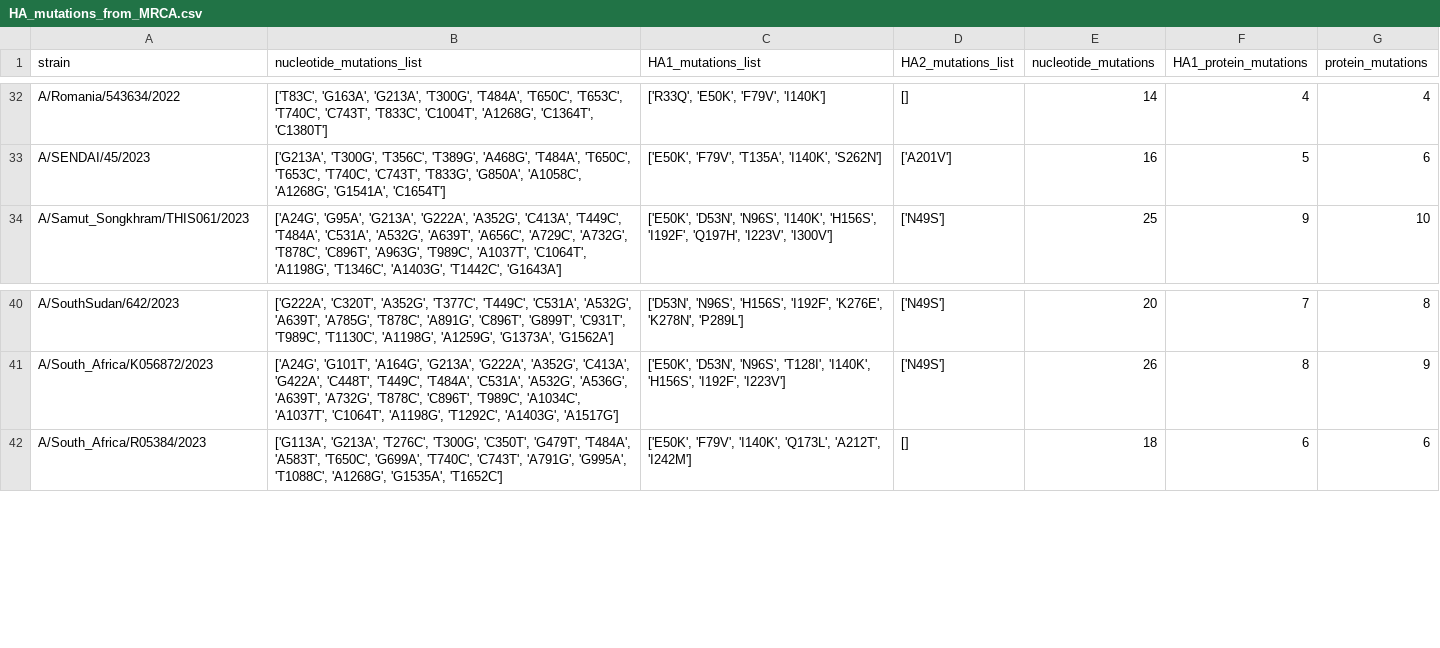
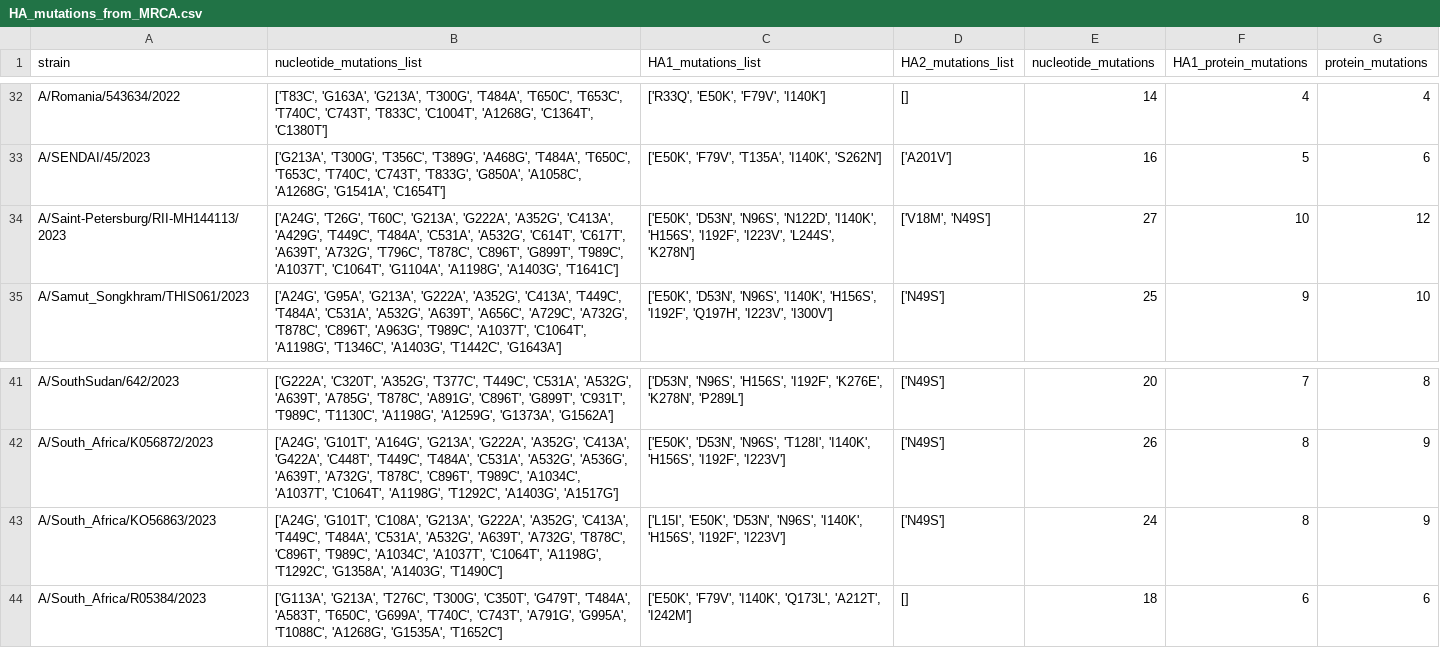
Before and after one commit to jbloomlab/flu_H3_2023_seqneut_vs_growth, a CSV file: data/muts_from_MRCA/HA_mutations_from_MRCA.csv, drawn as a sheet; only a part is shown, gaps mark what is left out; the diff names each change by its address in the sheet, - before the commit and + after, or states it on an @@ line.

Commit message:
assume I misunderstand strain naming issues

```diff
--- a/data/muts_from_MRCA/HA_mutations_from_MRCA.csv
+++ b/data/muts_from_MRCA/HA_mutations_from_MRCA.csv
+row 34: A/Saint-Petersburg/RII-MH144113/2023 | ['A24G', 'T26G', 'T60C', 'G213A', 'G222A', 'A352G', 'C413A', 'A429G', 'T449C', 'T484A', 'C531A', 'A532G', 'C614T', 'C617T', 'A639T', 'A732G', 'T796C', 'T878C', 'C896T', 'G899T', 'T989C', 'A1037T', 'C1064T', 'G1104A', 'A1198G', 'A1403G', 'T1641C'] | ['E50K', 'D53N', 'N96S', 'N122D', 'I140K', 'H156S', 'I192F', 'I223V', 'L244S', 'K278N'] | ['V18M', 'N49S'] | 27 | 10 | 12
+row 43: A/South_Africa/KO56863/2023 | ['A24G', 'G101T', 'C108A', 'G213A', 'G222A', 'A352G', 'C413A', 'T449C', 'T484A', 'C531A', 'A532G', 'A639T', 'A732G', 'T878C', 'C896T', 'T989C', 'A1034C', 'A1037T', 'C1064T', 'A1198G', 'T1292C', 'G1358A', 'A1403G', 'T1490C'] | ['L15I', 'E50K', 'D53N', 'N96S', 'I140K', 'H156S', 'I192F', 'I223V'] | ['N49S'] | 24 | 8 | 9
```
Also changed, not shown: 1 other file.
